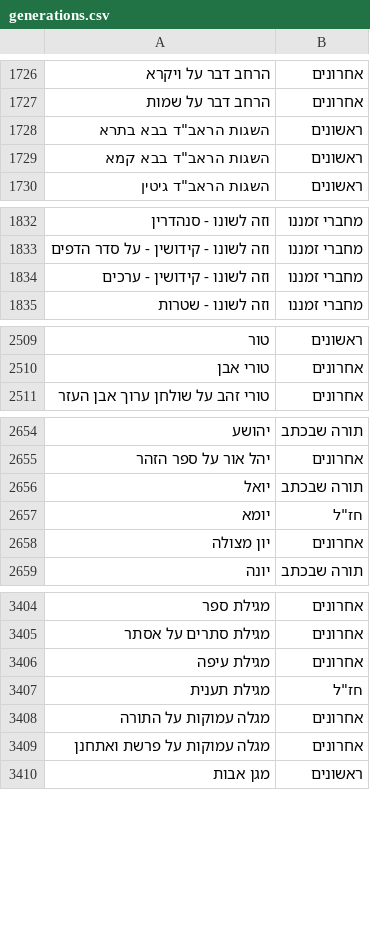
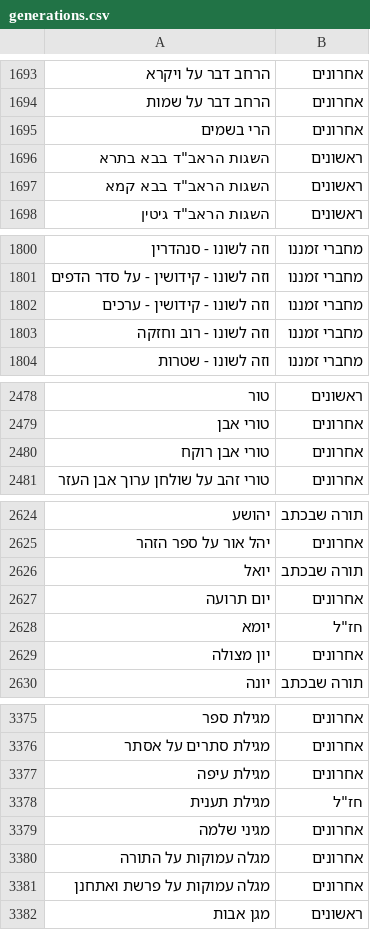
Before and after one commit to yakov100/otzaria-library, a CSV file: ForDB/generations.csv, drawn as a sheet; only a part is shown, gaps mark what is left out; the diff covers the shown part only; the diff names each change by its address in the sheet, - before the commit and + after, or states it on an @@ line.

```diff
--- a/ForDB/generations.csv
+++ b/ForDB/generations.csv
+row 1695: הרי בשמים | אחרונים
+row 1803: וזה לשונו - רוב וחזקה | מחברי זמננו
+row 2480: טורי אבן רוקח | אחרונים
+row 2627: יום תרועה | אחרונים
+row 3379: מגיני שלמה | אחרונים
```
Also changed, not shown: 19 added rows and 38 removed rows elsewhere in this file, 1 other file.
